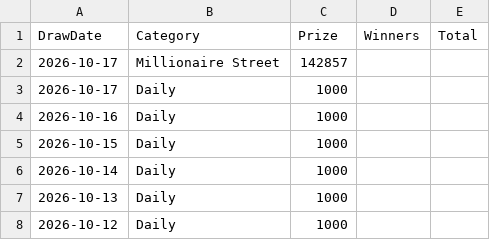
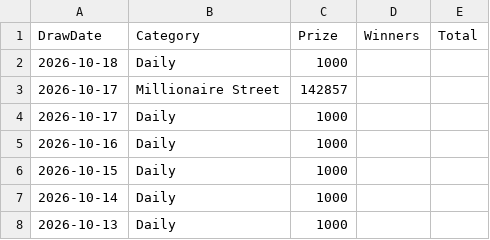
Before and after one commit to muckypaws/lottery-data, a CSV file: postcode_lottery_prizes.csv, drawn as a sheet; only a part is shown; the shorter side is filled out with more unchanged rows.

```diff
--- a/postcode_lottery_prizes.csv
+++ b/postcode_lottery_prizes.csv
@@ -1,2 +1,3 @@
 DrawDate,Category,Prize,Winners,Total
+2026-10-18,Daily,1000,,
 2026-10-17,Millionaire Street,142857,,
```
Also changed, not shown: 5 other files.
